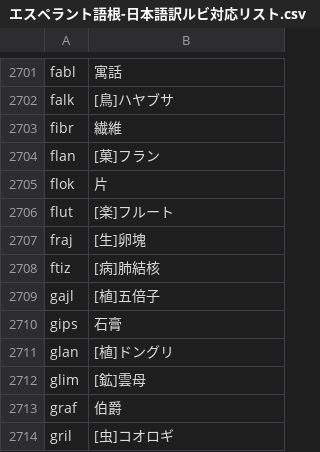
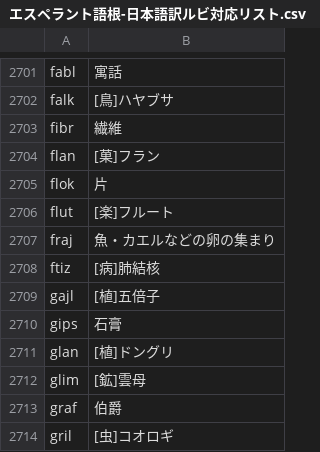
Before and after one commit to montainternoadorihistorion/esperanto-radiko-cjk-annotator-revision-20261017, a CSV file: Esperanto-Kanji-Ruby-JA/app_data/エスペラント語根-日本語訳ルビ対応リスト.csv, drawn as a sheet; only a part is shown, gaps mark what is left out.

```diff
--- a/Esperanto-Kanji-Ruby-JA/app_data/エスペラント語根-日本語訳ルビ対応リスト.csv
+++ b/Esperanto-Kanji-Ruby-JA/app_data/エスペラント語根-日本語訳ルビ対応リスト.csv
@@ -2706,3 +2706,3 @@ flok,片
 flut,[楽]フルート
-fraj,[生]卵塊
+fraj,魚・カエルなどの卵の集まり
 ftiz,[病]肺結核
```
Also changed, not shown: Esperanto-Kanji-Ruby-JA/app_data/世界语词根-中文注释对应列表.csv, Esperanto-Kanji-Ruby-JA/app_data/에스페란토 어근-한국어 번역 루비 대응 목록.csv, 29 other files.
